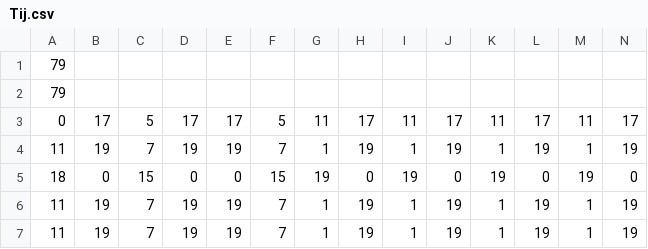
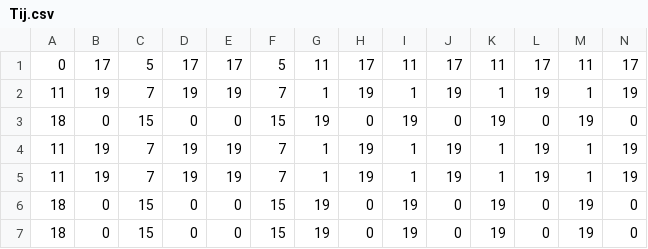
Before and after one commit to Ed-zo/rl-optimization, a CSV file: turnus/data/2/Tij.csv, drawn as a sheet; only a part is shown; the shorter side is filled out with more unchanged rows; rows hold the shown columns only; the diff names each change by its address in the sheet, - before the commit and + after, or states it on an @@ line.

```diff
--- a/turnus/data/2/Tij.csv
+++ b/turnus/data/2/Tij.csv
-row 1: 79
-row 2: 79
```
Also changed, not shown: 8 other files.
